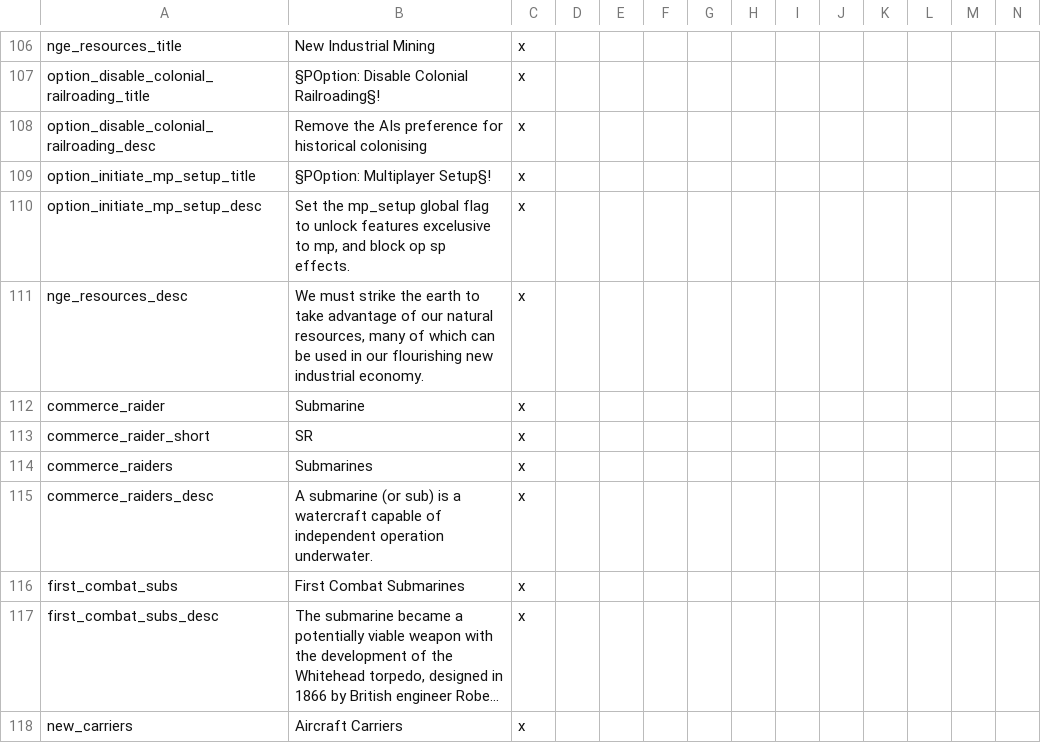
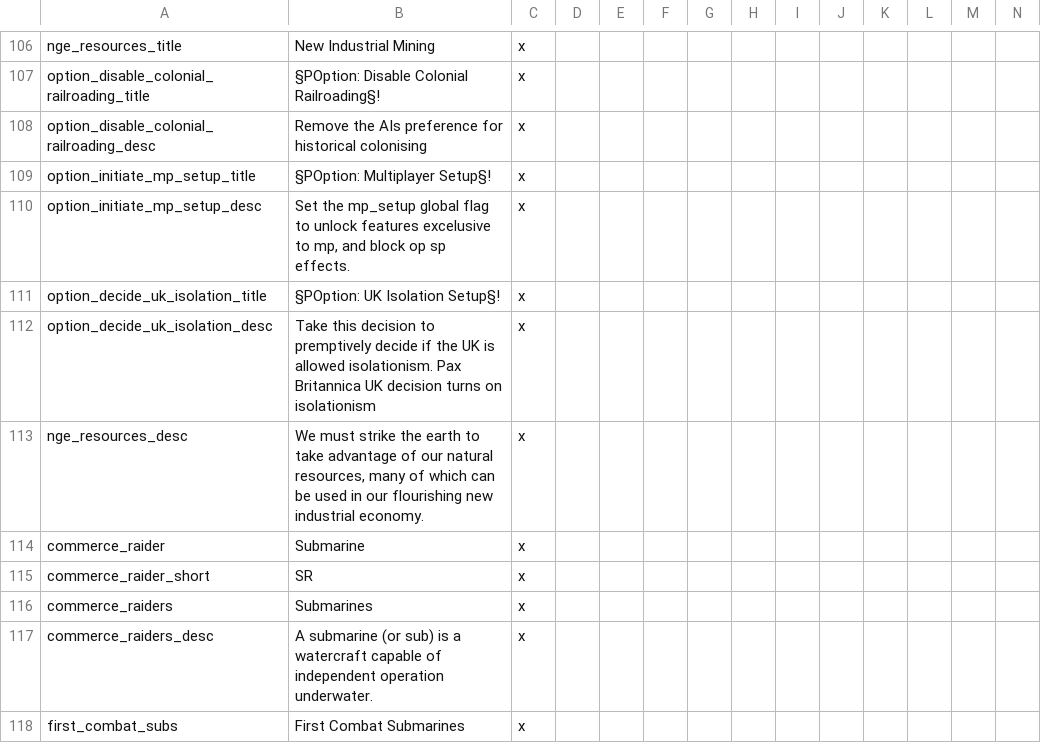
Before and after one commit to Marco-O-Panzer/HFM_MP_Series_Master, a CSV file: HMPS/localisation/0000_mine2.csv, drawn as a sheet; only a part is shown, gaps mark what is left out; the shorter side is filled out with more unchanged rows; long unchanged cells end in …; rows hold the shown columns only; the diff names each change by its address in the sheet, - before the commit and + after, or states it on an @@ line.

Commit message:
Setup Decisions
Better decision order.
New setup option to determine UK isolationism before unpausing.

```diff
--- a/HMPS/localisation/0000_mine2.csv
+++ b/HMPS/localisation/0000_mine2.csv
+row 111: option_decide_uk_isolation_title | §POption: UK Isolation Setup§! | x
+row 112: option_decide_uk_isolation_desc | Take this decision to premptively decide if the UK is allowed isolationism. Pax Britannica UK decision turns on isolationism | x
```
Also changed, not shown: HMPS/localisation/00000_HT_MISC.csv, HMPS/localisation/00_HPM_decisions.csv, 8 other files.
